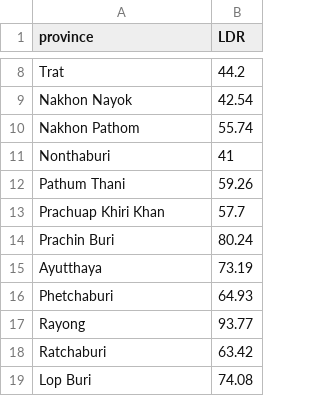
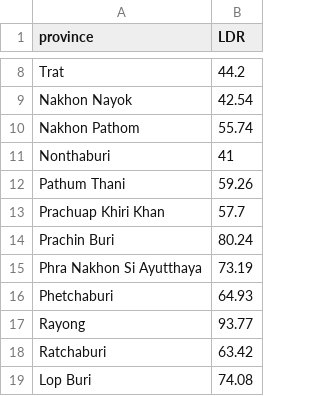
Before and after one commit to tarn4study/visualization, a CSV file: src/data/LDR.csv, drawn as a sheet; only a part is shown, gaps mark what is left out.

Commit message:
refactor: edit LDR

```diff
--- a/src/data/LDR.csv
+++ b/src/data/LDR.csv
@@ -14,3 +14,3 @@ Prachuap Khiri Khan,57.7
 Prachin Buri,80.24
-Ayutthaya,73.19
+Phra Nakhon Si Ayutthaya,73.19
 Phetchaburi,64.93
```
